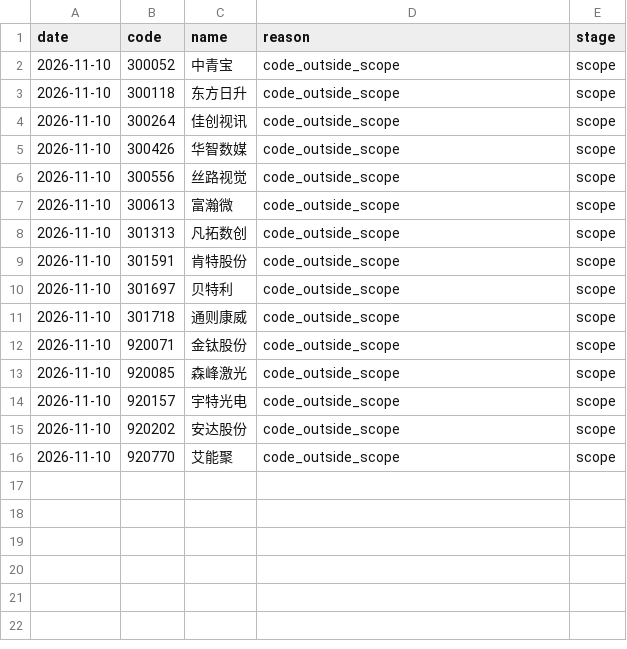
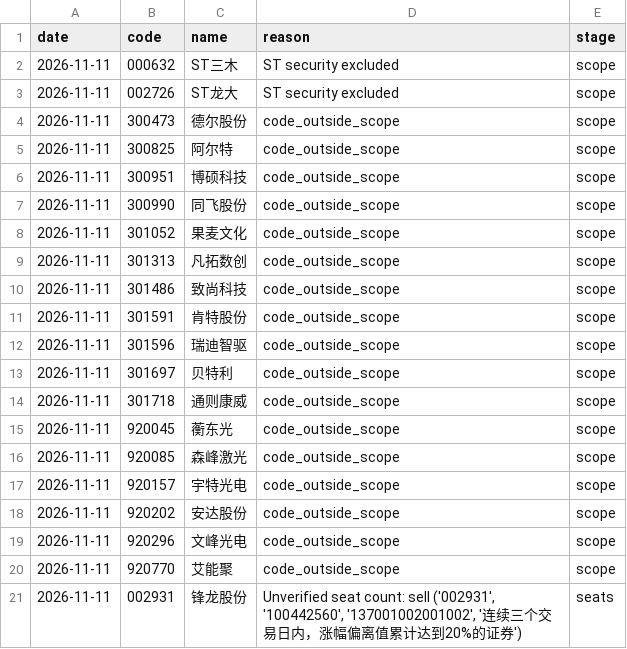
Before and after one commit to huvan9527-a11y/longhu, a CSV file: reports/skipped_stocks.csv, drawn as a sheet.

```diff
--- a/reports/skipped_stocks.csv
+++ b/reports/skipped_stocks.csv
@@ -1,16 +1,21 @@
 date,code,name,reason,stage
-2026-11-10,300052,中青宝,code_outside_scope,scope
-2026-11-10,300118,东方日升,code_outside_scope,scope
-2026-11-10,300264,佳创视讯,code_outside_scope,scope
-2026-11-10,300426,华智数媒,code_outside_scope,scope
-2026-11-10,300556,丝路视觉,code_outside_scope,scope
-2026-11-10,300613,富瀚微,code_outside_scope,scope
-2026-11-10,301313,凡拓数创,code_outside_scope,scope
-2026-11-10,301591,肯特股份,code_outside_scope,scope
-2026-11-10,301697,贝特利,code_outside_scope,scope
-2026-11-10,301718,通则康威,code_outside_scope,scope
-2026-11-10,920071,金钛股份,code_outside_scope,scope
-2026-11-10,920085,森峰激光,code_outside_scope,scope
-2026-11-10,920157,宇特光电,code_outside_scope,scope
-2026-11-10,920202,安达股份,code_outside_scope,scope
-2026-11-10,920770,艾能聚,code_outside_scope,scope
+2026-11-11,000632,ST三木,ST security excluded,scope
+2026-11-11,002726,ST龙大,ST security excluded,scope
+2026-11-11,300473,德尔股份,code_outside_scope,scope
+2026-11-11,300825,阿尔特,code_outside_scope,scope
+2026-11-11,300951,博硕科技,code_outside_scope,scope
+2026-11-11,300990,同飞股份,code_outside_scope,scope
+2026-11-11,301052,果麦文化,code_outside_scope,scope
+2026-11-11,301313,凡拓数创,code_outside_scope,scope
+2026-11-11,301486,致尚科技,code_outside_scope,scope
+2026-11-11,301591,肯特股份,code_outside_scope,scope
+2026-11-11,301596,瑞迪智驱,code_outside_scope,scope
+2026-11-11,301697,贝特利,code_outside_scope,scope
+2026-11-11,301718,通则康威,code_outside_scope,scope
+2026-11-11,920045,蘅东光,code_outside_scope,scope
+2026-11-11,920085,森峰激光,code_outside_scope,scope
+2026-11-11,920157,宇特光电,code_outside_scope,scope
+2026-11-11,920202,安达股份,code_outside_scope,scope
+2026-11-11,920296,文峰光电,code_outside_scope,scope
+2026-11-11,920770,艾能聚,code_outside_scope,scope
+2026-11-11,002931,锋龙股份,"Unverified seat count: sell ('002931', '100442560', '137001002001002', '连续三个交易日内，涨幅偏离值累计达到20%的证券')",seats
```
Also changed, not shown: reports/screening_audit_latest.csv, 3 other files.
